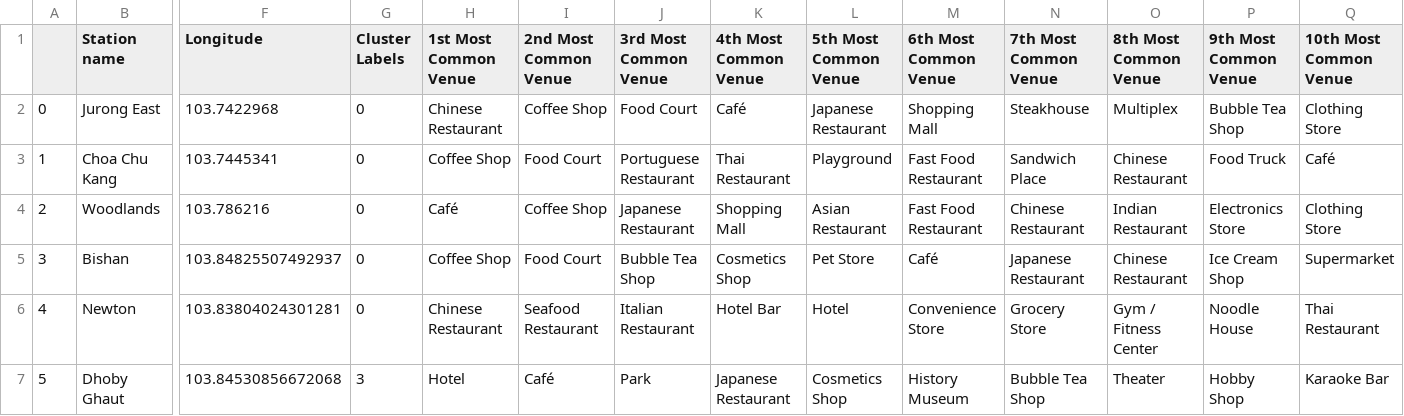
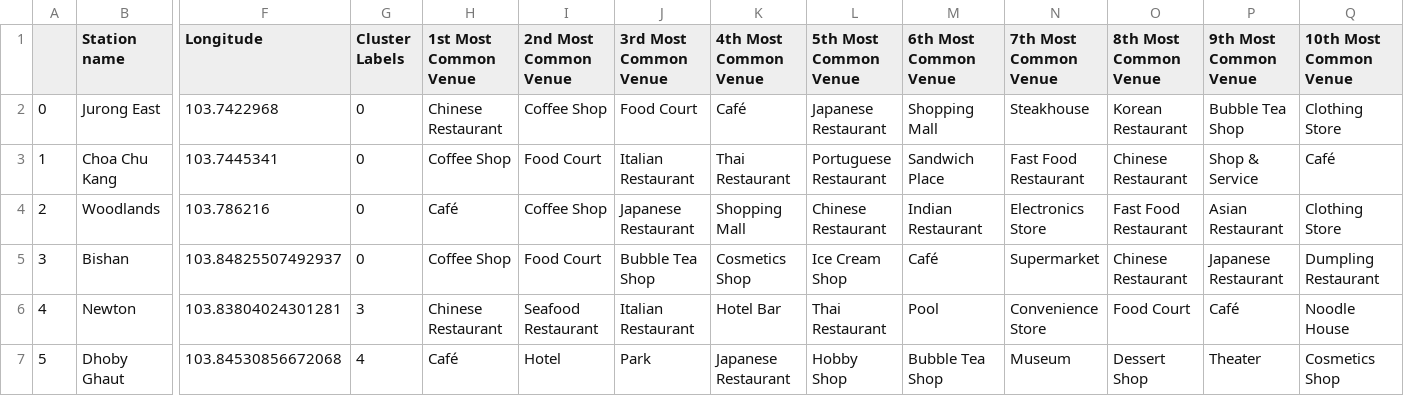
Before and after one commit to SophiaSama/DataScience, a CSV file: singapore_stations.csv, drawn as a sheet; only a part is shown, gaps mark what is left out; the diff covers the shown part only; the diff names each change by its address in the sheet, - before the commit and + after, or states it on an @@ line.

```diff
--- a/singapore_stations.csv
+++ b/singapore_stations.csv
-O2 (8th Most Common Venue): Multiplex
+O2 (8th Most Common Venue): Korean Restaurant
-J3 (3rd Most Common Venue): Portuguese Restaurant
+J3 (3rd Most Common Venue): Italian Restaurant
-L3 (5th Most Common Venue): Playground
+L3 (5th Most Common Venue): Portuguese Restaurant
-M3 (6th Most Common Venue): Fast Food Restaurant
+M3 (6th Most Common Venue): Sandwich Place
-N3 (7th Most Common Venue): Sandwich Place
+N3 (7th Most Common Venue): Fast Food Restaurant
-P3 (9th Most Common Venue): Food Truck
+P3 (9th Most Common Venue): Shop & Service
-L4 (5th Most Common Venue): Asian Restaurant
+L4 (5th Most Common Venue): Chinese Restaurant
-M4 (6th Most Common Venue): Fast Food Restaurant
+M4 (6th Most Common Venue): Indian Restaurant
-N4 (7th Most Common Venue): Chinese Restaurant
+N4 (7th Most Common Venue): Electronics Store
-O4 (8th Most Common Venue): Indian Restaurant
+O4 (8th Most Common Venue): Fast Food Restaurant
-P4 (9th Most Common Venue): Electronics Store
+P4 (9th Most Common Venue): Asian Restaurant
-L5 (5th Most Common Venue): Pet Store
+L5 (5th Most Common Venue): Ice Cream Shop
-N5 (7th Most Common Venue): Japanese Restaurant
+N5 (7th Most Common Venue): Supermarket
-P5 (9th Most Common Venue): Ice Cream Shop
+P5 (9th Most Common Venue): Japanese Restaurant
-Q5 (10th Most Common Venue): Supermarket
+Q5 (10th Most Common Venue): Dumpling Restaurant
-G6 (Cluster Labels): 0
+G6 (Cluster Labels): 3
-L6 (5th Most Common Venue): Hotel
+L6 (5th Most Common Venue): Thai Restaurant
-M6 (6th Most Common Venue): Convenience Store
+M6 (6th Most Common Venue): Pool
-N6 (7th Most Common Venue): Grocery Store
+N6 (7th Most Common Venue): Convenience Store
-O6 (8th Most Common Venue): Gym / Fitness Center
+O6 (8th Most Common Venue): Food Court
-P6 (9th Most Common Venue): Noodle House
+P6 (9th Most Common Venue): Café
-Q6 (10th Most Common Venue): Thai Restaurant
+Q6 (10th Most Common Venue): Noodle House
-G7 (Cluster Labels): 3
+G7 (Cluster Labels): 4
-H7 (1st Most Common Venue): Hotel
+H7 (1st Most Common Venue): Café
-I7 (2nd Most Common Venue): Café
+I7 (2nd Most Common Venue): Hotel
-L7 (5th Most Common Venue): Cosmetics Shop
+L7 (5th Most Common Venue): Hobby Shop
-M7 (6th Most Common Venue): History Museum
+M7 (6th Most Common Venue): Bubble Tea Shop
-N7 (7th Most Common Venue): Bubble Tea Shop
+N7 (7th Most Common Venue): Museum
-O7 (8th Most Common Venue): Theater
+O7 (8th Most Common Venue): Dessert Shop
-P7 (9th Most Common Venue): Hobby Shop
+P7 (9th Most Common Venue): Theater
-Q7 (10th Most Common Venue): Karaoke Bar
+Q7 (10th Most Common Venue): Cosmetics Shop
```
Also changed, not shown: 165 edited cells elsewhere in this file, chinese_restaurants.csv, station_venues_sorted.csv, 3 other files.
